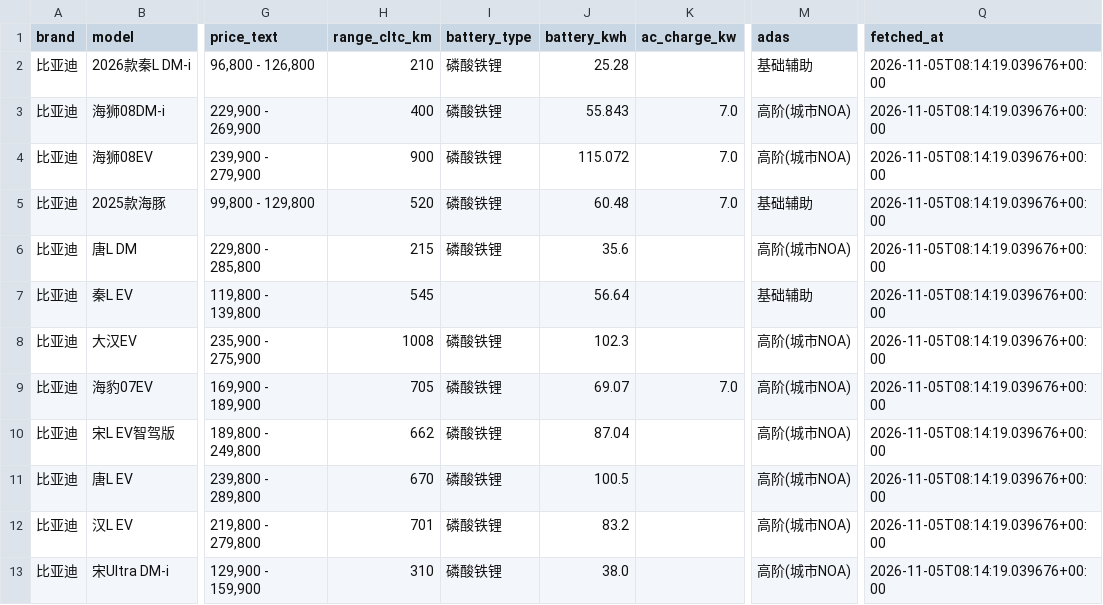
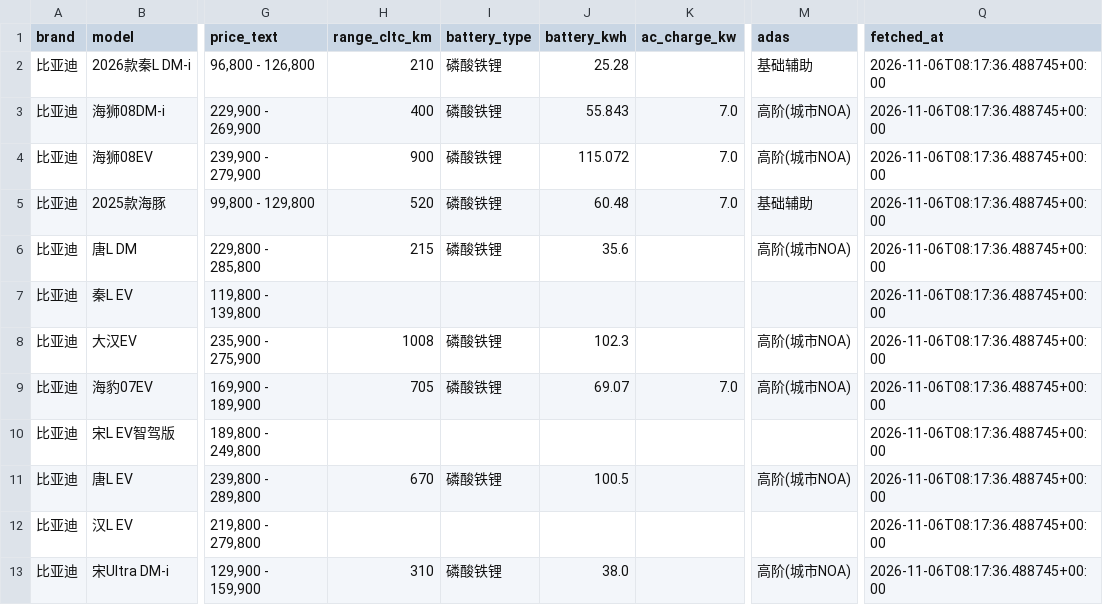
Before and after one commit to cchaonie/buy1stEV, a CSV file: data/byd.csv, drawn as a sheet; only a part is shown, gaps mark what is left out; the diff covers the shown part only; the diff names each change by its address in the sheet, - before the commit and + after, or states it on an @@ line.

```diff
--- a/data/byd.csv
+++ b/data/byd.csv
-Q2:Q13 (fetched_at): 2026-11-05T08:14:19.039676+00:00
+Q2:Q13 (fetched_at): 2026-11-06T08:17:36.488745+00:00
-H7 (range_cltc_km): 545
+H7 (range_cltc_km): (empty)
-J7 (battery_kwh): 56.64
+J7 (battery_kwh): (empty)
-M7 (adas): 基础辅助
+M7 (adas): (empty)
-H10 (range_cltc_km): 662
+H10 (range_cltc_km): (empty)
-I10 (battery_type): 磷酸铁锂
+I10 (battery_type): (empty)
-J10 (battery_kwh): 87.04
+J10 (battery_kwh): (empty)
-M10 (adas): 高阶(城市NOA)
+M10 (adas): (empty)
-H12 (range_cltc_km): 701
+H12 (range_cltc_km): (empty)
-I12 (battery_type): 磷酸铁锂
+I12 (battery_type): (empty)
-J12 (battery_kwh): 83.2
+J12 (battery_kwh): (empty)
-M12 (adas): 高阶(城市NOA)
+M12 (adas): (empty)
```
Also changed, not shown: 2 added rows and 65 edited cells elsewhere in this file, data/aito.csv, data/lixiang.csv, 14 other files.
